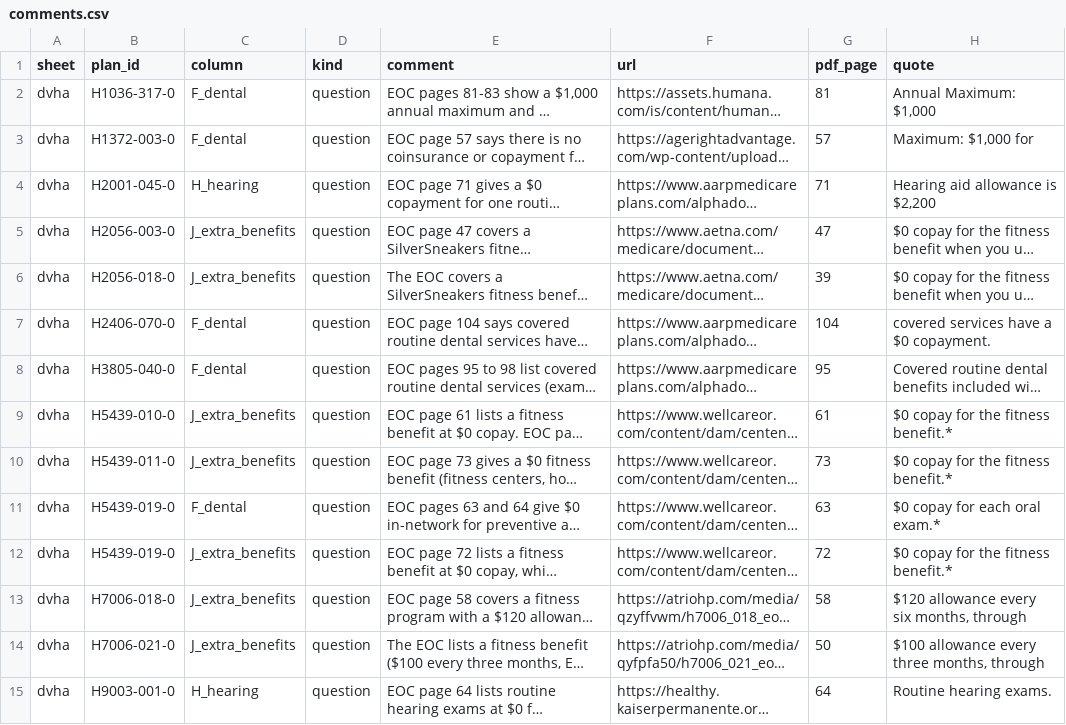
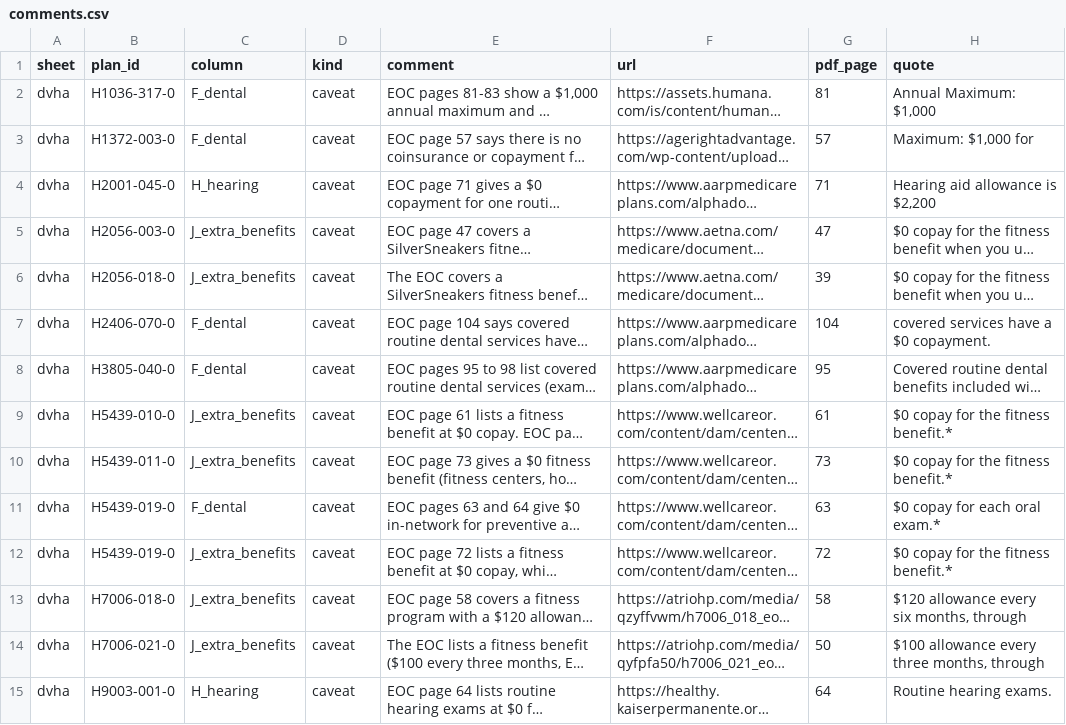
Before and after one commit to rosenhouse-bot-sandbox/shiba-data, a CSV file: data/2027/comments.csv, drawn as a sheet; only a part is shown; long unchanged cells end in …; the diff covers the shown part only; the diff names each change by its address in the sheet, - before the commit and + after, or states it on an @@ line.

```diff
--- a/data/2027/comments.csv
+++ b/data/2027/comments.csv
-D2:D15 (kind): question
+D2:D15 (kind): caveat
```
Also changed, not shown: 22 edited cells elsewhere in this file, 8 other files.
